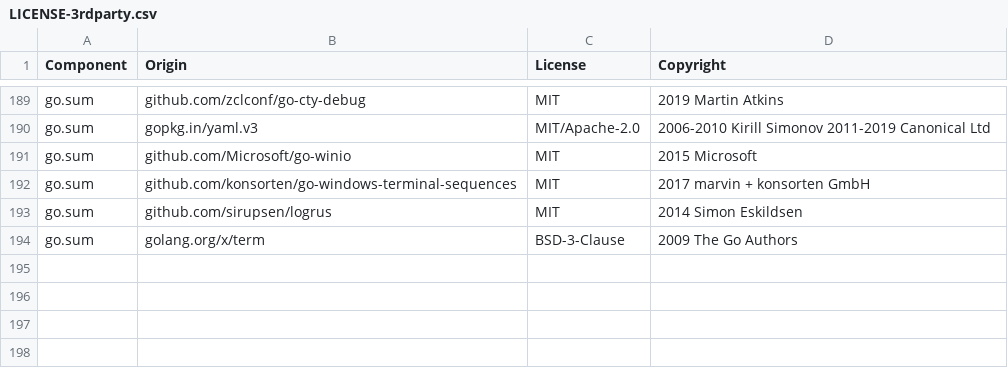
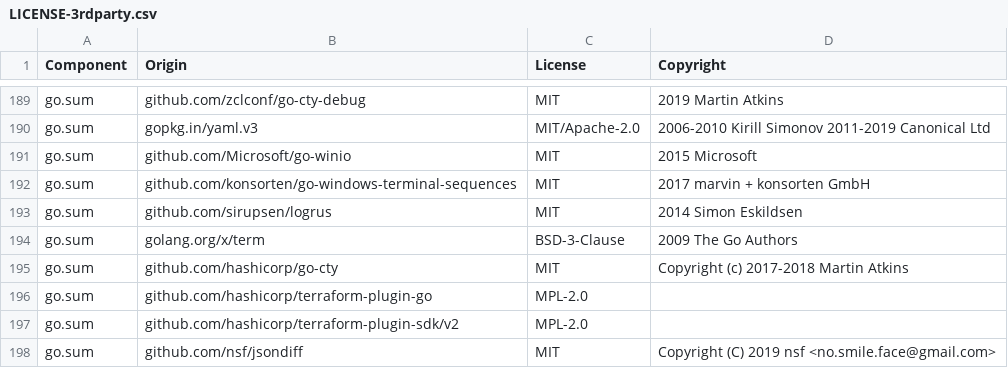
Before and after one commit to DataDog/terraform-provider-datadog, a CSV file: LICENSE-3rdparty.csv, drawn as a sheet; only a part is shown, gaps mark what is left out.

Commit message:
Update 3rd party licenses

```diff
--- a/LICENSE-3rdparty.csv
+++ b/LICENSE-3rdparty.csv
@@ -194 +194,5 @@ go.sum,github.com/sirupsen/logrus,MIT,2014 Simon Eskildsen
 go.sum,golang.org/x/term,BSD-3-Clause,2009 The Go Authors
+go.sum,github.com/hashicorp/go-cty,MIT,Copyright (c) 2017-2018 Martin Atkins
+go.sum,github.com/hashicorp/terraform-plugin-go,MPL-2.0,
+go.sum,github.com/hashicorp/terraform-plugin-sdk/v2,MPL-2.0,
+go.sum,github.com/nsf/jsondiff,MIT,Copyright (C) 2019 nsf <no.smile.face@gmail.com>
```
